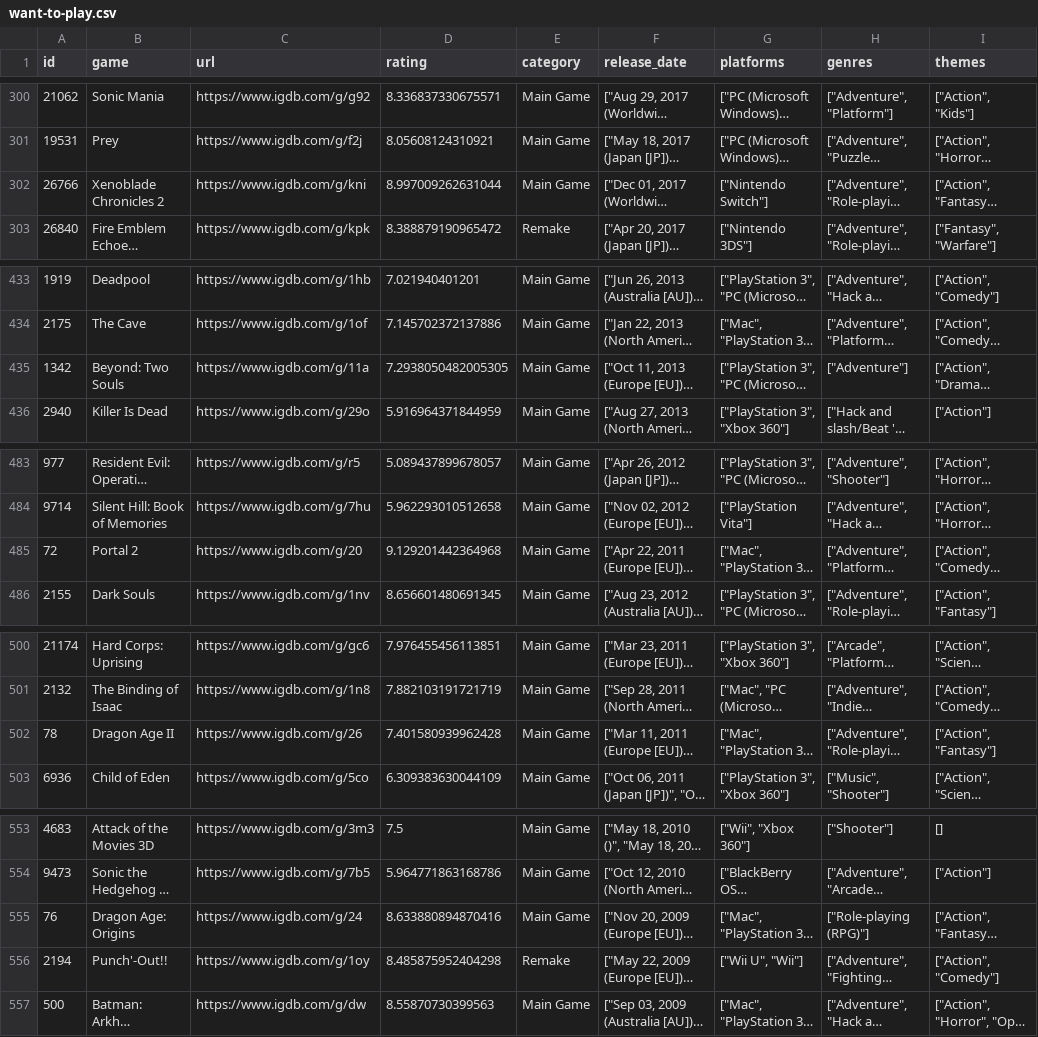
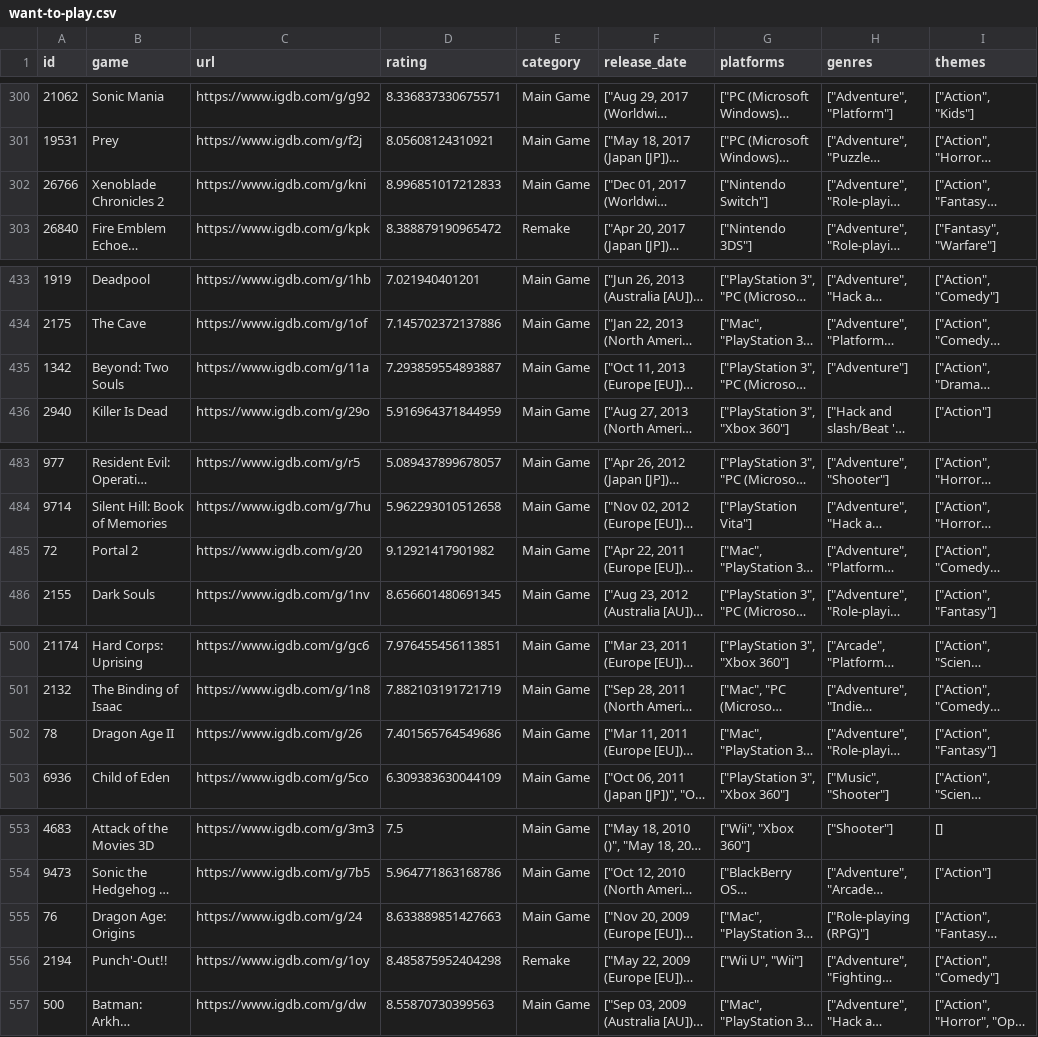
Before and after one commit to noiseredux/test-channel, a CSV file: want-to-play.csv, drawn as a sheet; only a part is shown, gaps mark what is left out; long unchanged cells end in …; the diff covers the shown part only; the diff names each change by its address in the sheet, - before the commit and + after, or states it on an @@ line.

```diff
--- a/want-to-play.csv
+++ b/want-to-play.csv
-D302 (rating): 8.997009262631044
+D302 (rating): 8.996851017212833
-D435 (rating): 7.2938050482005305
+D435 (rating): 7.293859554893887
-D485 (rating): 9.129201442364968
+D485 (rating): 9.12921417901982
-D502 (rating): 7.401580939962428
+D502 (rating): 7.401565764549686
-D555 (rating): 8.633880894870416
+D555 (rating): 8.633889851427663
```
Also changed, not shown: 9 edited cells elsewhere in this file, 1 other file.
